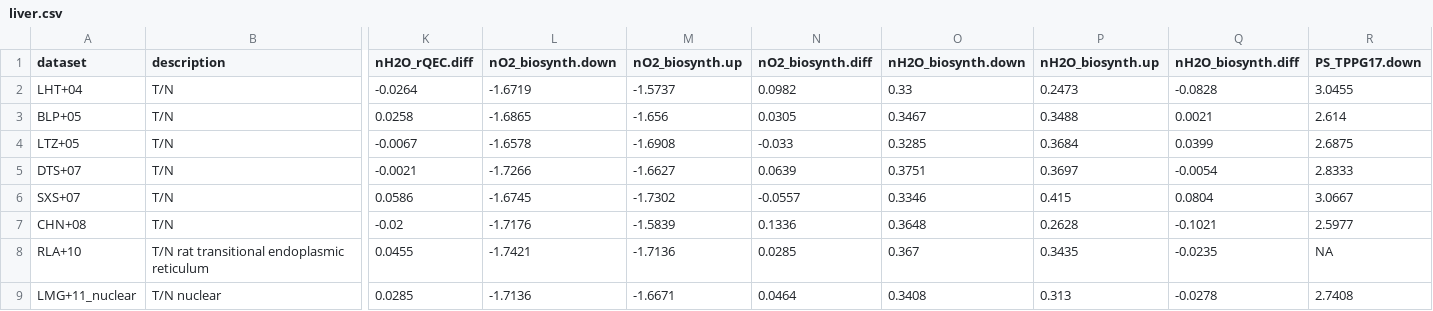
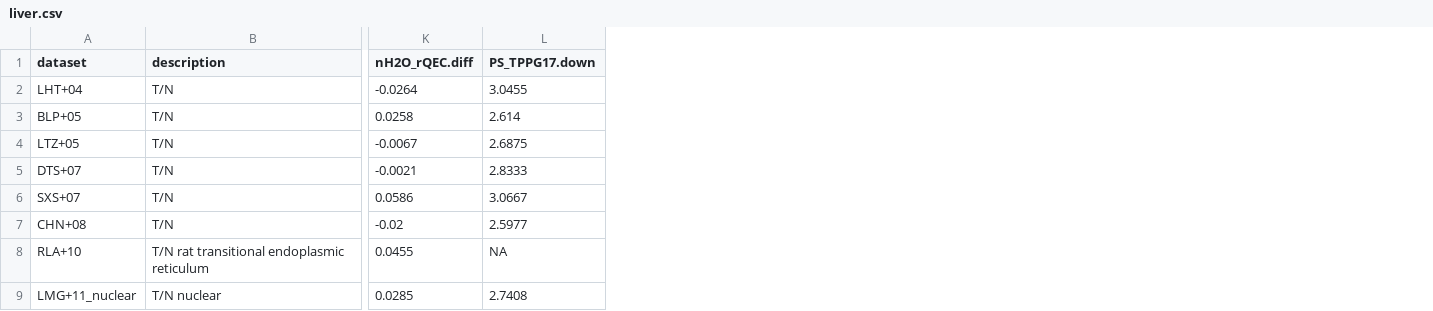
Before and after one commit to jedick/canprot, a CSV file: inst/vignettes/liver.csv, drawn as a sheet; only a part is shown, gaps mark what is left out; the diff names each change by its address in the sheet, - before the commit and + after, or states it on an @@ line.

Commit message:
Remove O2AA() and biosynthetic reactions from H2OAA()

```diff
--- a/inst/vignettes/liver.csv
+++ b/inst/vignettes/liver.csv
-column L (nO2_biosynth.down), rows 2-9: -1.6719 | -1.6865 | -1.6578 | -1.7266 | -1.6745 | -1.7176 | -1.7421 | -1.7136
-column M (nO2_biosynth.up), rows 2-9: -1.5737 | -1.656 | -1.6908 | -1.6627 | -1.7302 | -1.5839 | -1.7136 | -1.6671
-column N (nO2_biosynth.diff), rows 2-9: 0.0982 | 0.0305 | -0.033 | 0.0639 | -0.0557 | 0.1336 | 0.0285 | 0.0464
-column O (nH2O_biosynth.down), rows 2-9: 0.33 | 0.3467 | 0.3285 | 0.3751 | 0.3346 | 0.3648 | 0.367 | 0.3408
-column P (nH2O_biosynth.up), rows 2-9: 0.2473 | 0.3488 | 0.3684 | 0.3697 | 0.415 | 0.2628 | 0.3435 | 0.313
-column Q (nH2O_biosynth.diff), rows 2-9: -0.0828 | 0.0021 | 0.0399 | -0.0054 | 0.0804 | -0.1021 | -0.0235 | -0.0278
```
Also changed, not shown: inst/vignettes/colorectal.csv, inst/vignettes/hypoxia.csv, 34 other files.
